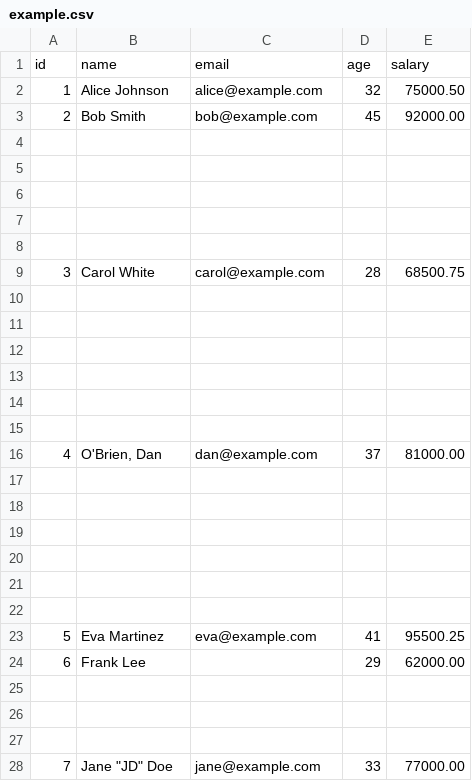
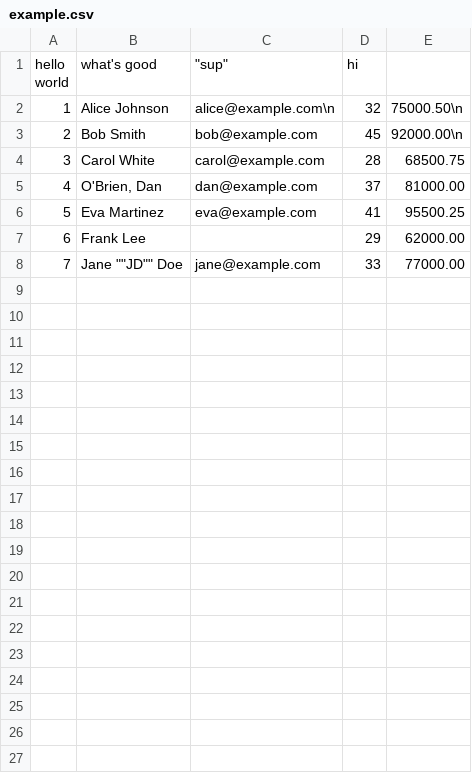
Before and after one commit to howlingfantods-dev/dbms, a CSV file: example.csv, drawn as a sheet.

```diff
--- a/example.csv
+++ b/example.csv
@@ -1,28 +1,9 @@
-id,name,email,age,salary
-1,Alice Johnson,alice@example.com,32,75000.50
-2,Bob Smith,bob@example.com,45,92000.00
-
-
-
-
-
+"hello
+world",what's good,"""sup""", "hi"
+1,Alice Johnson,alice@example.com\n,32,75000.50\n
+2,Bob Smith,bob@example.com,45,92000.00\n
 3,Carol White,carol@example.com,28,68500.75
-
-
-
-
-
-
 4,"O'Brien, Dan",dan@example.com,37,81000.00
-
-
-
-
-
-
 5,Eva Martinez,eva@example.com,41,95500.25
 6,Frank Lee,,29,62000.00
-
-
-
-7,"Jane ""JD"" Doe",jane@example.com,33,77000.00
+7,"Jane """"JD"""" Doe",jane@example.com,33,77000.00
```
Also changed, not shown: 2 other files.
